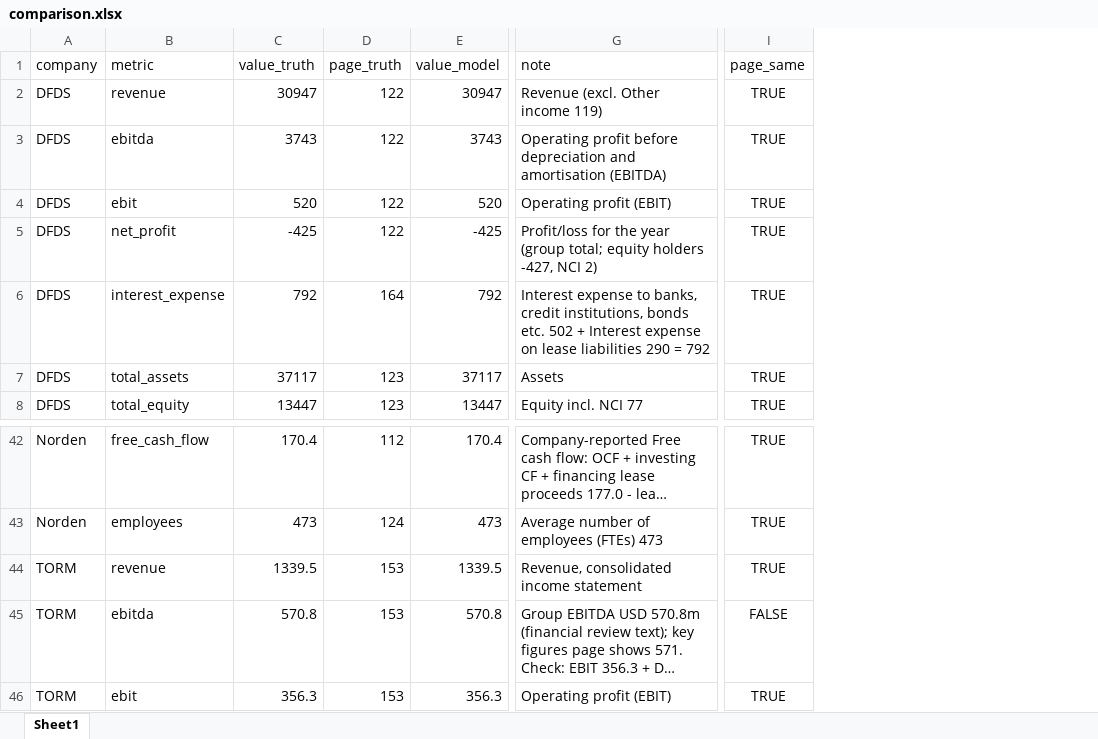
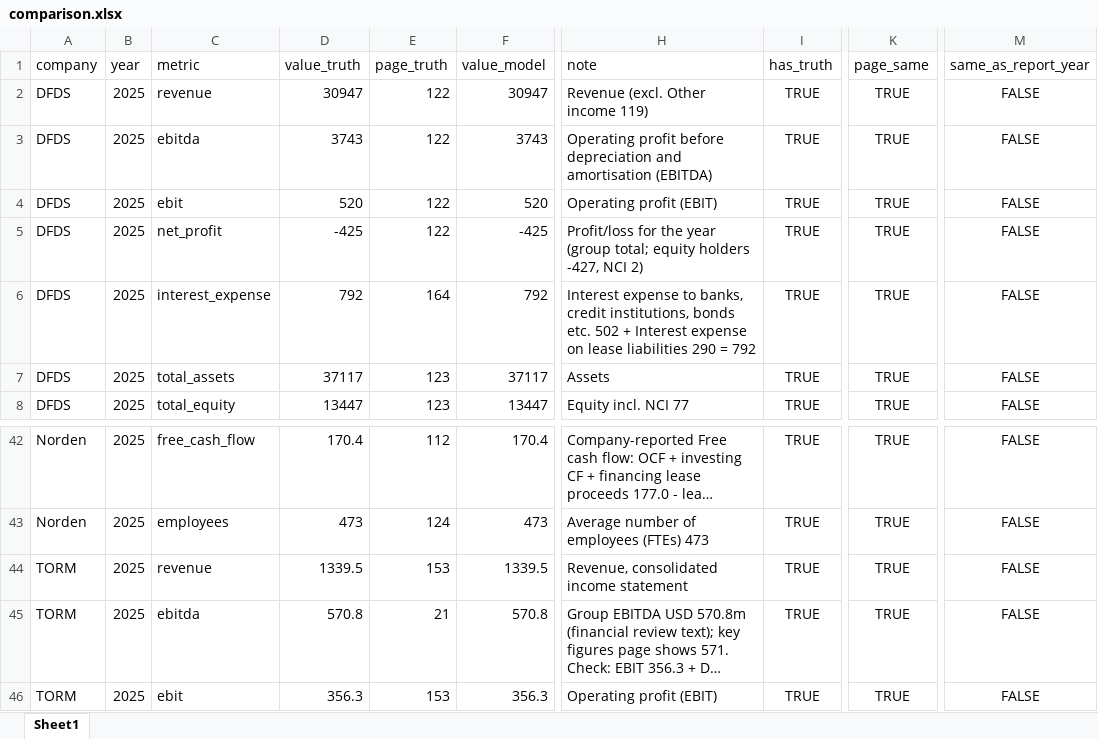
Before and after one commit to tianjiaowei0423-commits/annual-report-analyzer, an Excel workbook: output/comparison.xlsx, sheet Sheet1, drawn as a sheet; only a part is shown, gaps mark what is left out; long unchanged cells end in …; values as stored, in another font and other column widths than the file's, no borders; addresses are those after the commit; the diff names each change by its address in the sheet, - before the commit and + after, or states it on an @@ line.

Commit message:
Extract 2024 comparatives; compare.py checks prior year and tries every sum

```diff
--- a/output/comparison.xlsx (sheet Sheet1)
+++ b/output/comparison.xlsx (sheet Sheet1)
+column B (year), rows 2-8: all 2025; rows 42-46: all 2025
+column I (has_truth), rows 2-8: all TRUE; rows 42-46: all TRUE
+column M (same_as_report_year), rows 2-8: all FALSE; rows 42-46: all FALSE
-E45 (page_truth): 153
+E45 (page_truth): 21
-K45 (page_same): FALSE
+K45 (page_same): TRUE
```
Also changed, not shown: 7 other files.
